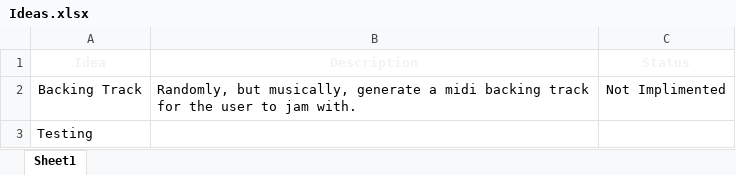
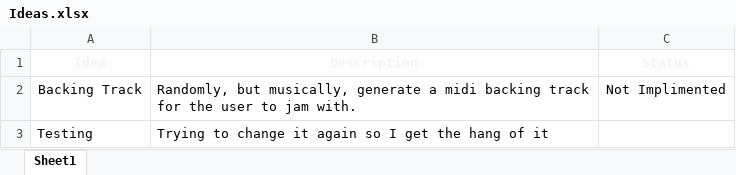
Before and after one commit to alesss-b/Song-Writing-Helper, an Excel workbook: Ideas.xlsx, sheet Sheet1, drawn as a sheet; values as stored, in another font and other column widths than the file's, no borders; conditional formats not drawn; the diff names each change by its address in the sheet, - before the commit and + after, or states it on an @@ line.

Commit message:
Trying it again

```diff
--- a/Ideas.xlsx (sheet Sheet1)
+++ b/Ideas.xlsx (sheet Sheet1)
-B3 (Description): (empty)
+B3 (Description): Trying to change it again so I get the hang of it
```
